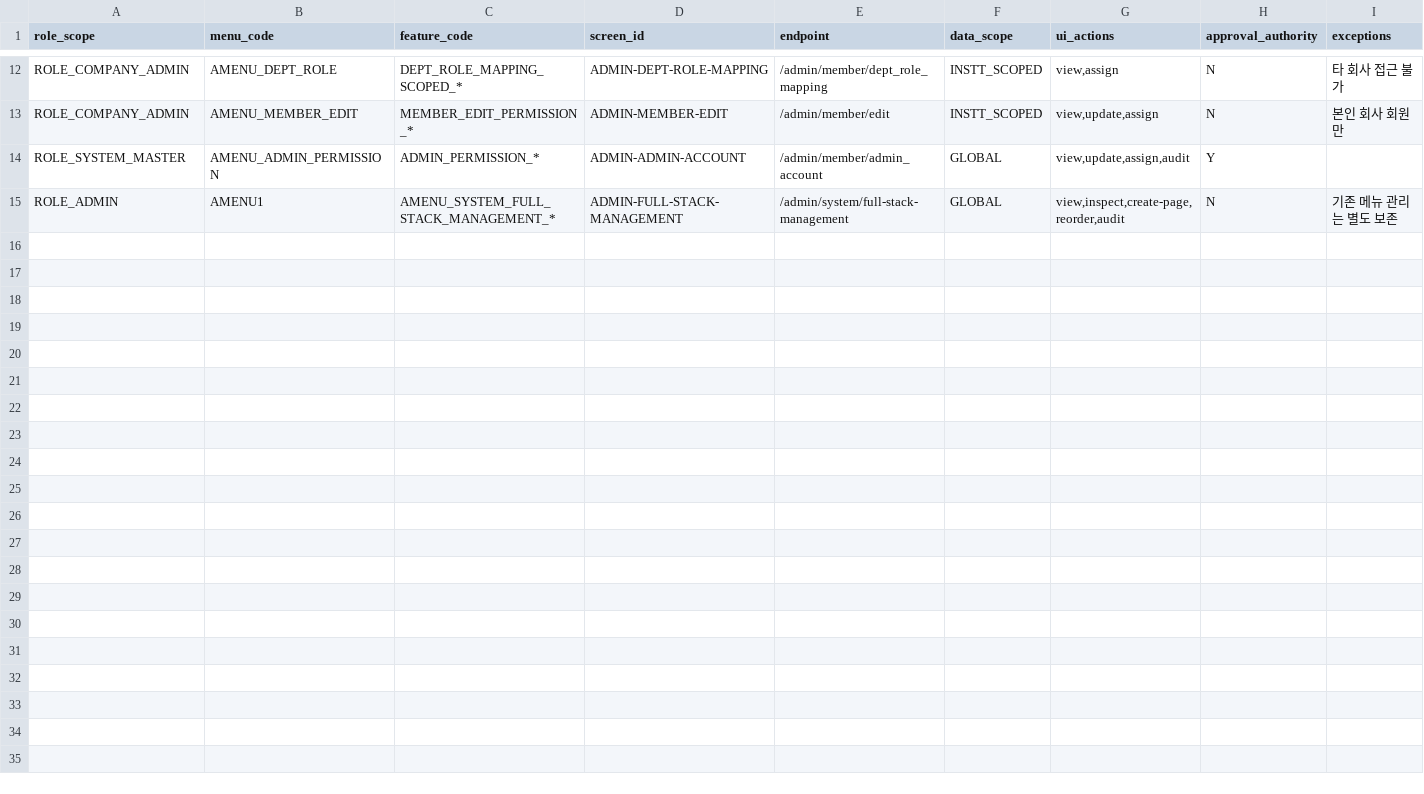
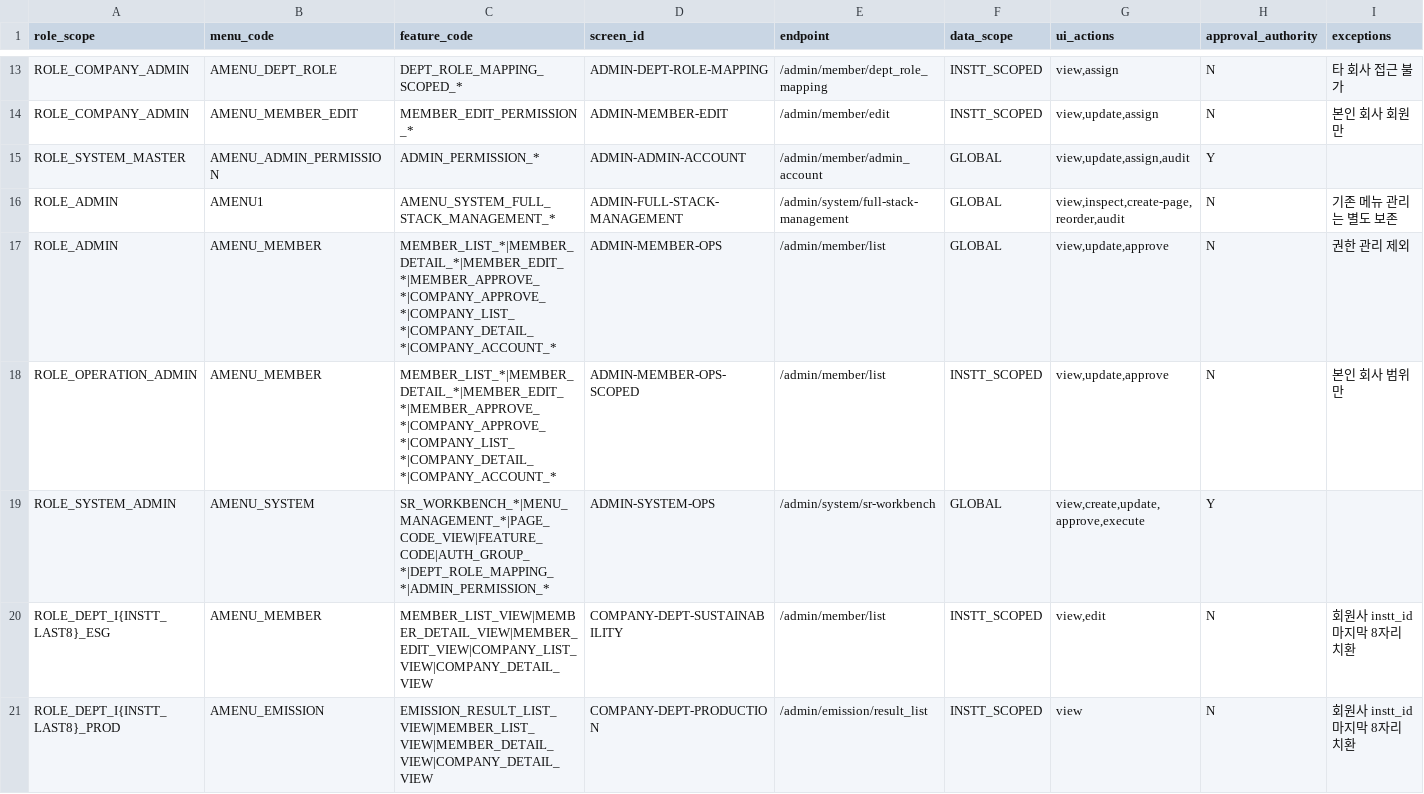
Before and after one commit to sjkim0831/2026_carbonet, a CSV file: docs/ai/40-backend/auth-policy.csv, drawn as a sheet; only a part is shown, gaps mark what is left out; rows hold the shown columns only; the diff covers the shown part only; the diff names each change by its address in the sheet, - before the commit and + after, or states it on an @@ line.

Commit message:
checkpoint: stabilize admin authority restoration

```diff
--- a/docs/ai/40-backend/auth-policy.csv
+++ b/docs/ai/40-backend/auth-policy.csv
+row 17: ROLE_ADMIN | AMENU_MEMBER | MEMBER_LIST_*|MEMBER_DETAIL_*|MEMBER_EDIT_*|MEMBER_APPROVE_*|COMPANY_APPROVE_*|COMPANY_LIST_*|COMPANY_DETAIL_*|COMPANY_ACCOUNT_* | ADMIN-MEMBER-OPS | /admin/member/list | GLOBAL | view,update,approve | N | 권한 관리 제외
+row 18: ROLE_OPERATION_ADMIN | AMENU_MEMBER | MEMBER_LIST_*|MEMBER_DETAIL_*|MEMBER_EDIT_*|MEMBER_APPROVE_*|COMPANY_APPROVE_*|COMPANY_LIST_*|COMPANY_DETAIL_*|COMPANY_ACCOUNT_* | ADMIN-MEMBER-OPS-SCOPED | /admin/member/list | INSTT_SCOPED | view,update,approve | N | 본인 회사 범위만
+row 19: ROLE_SYSTEM_ADMIN | AMENU_SYSTEM | SR_WORKBENCH_*|MENU_MANAGEMENT_*|PAGE_CODE_VIEW|FEATURE_CODE|AUTH_GROUP_*|DEPT_ROLE_MAPPING_*|ADMIN_PERMISSION_* | ADMIN-SYSTEM-OPS | /admin/system/sr-workbench | GLOBAL | view,create,update,approve,execute | Y
+row 20: ROLE_DEPT_I{INSTT_LAST8}_ESG | AMENU_MEMBER | MEMBER_LIST_VIEW|MEMBER_DETAIL_VIEW|MEMBER_EDIT_VIEW|COMPANY_LIST_VIEW|COMPANY_DETAIL_VIEW | COMPANY-DEPT-SUSTAINABILITY | /admin/member/list | INSTT_SCOPED | view,edit | N | 회원사 instt_id 마지막 8자리 치환
+row 21: ROLE_DEPT_I{INSTT_LAST8}_PROD | AMENU_EMISSION | EMISSION_RESULT_LIST_VIEW|MEMBER_LIST_VIEW|MEMBER_DETAIL_VIEW|COMPANY_DETAIL_VIEW | COMPANY-DEPT-PRODUCTION | /admin/emission/result_list | INSTT_SCOPED | view | N | 회원사 instt_id 마지막 8자리 치환
```
Also changed, not shown: 6 added rows elsewhere in this file, 4 other files.
